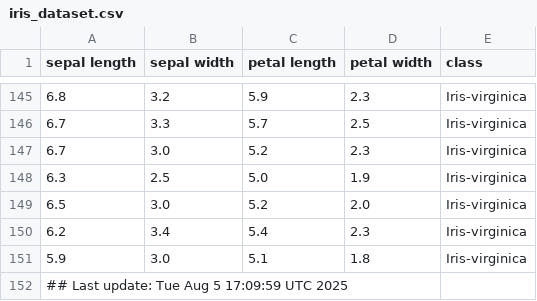
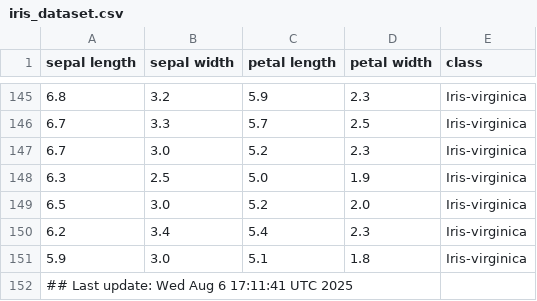
Before and after one commit to btmonier/misc_r_scripts, a CSV file: data/iris_dataset.csv, drawn as a sheet; only a part is shown, gaps mark what is left out.

Commit message:
GitHub Actions test

```diff
--- a/data/iris_dataset.csv
+++ b/data/iris_dataset.csv
@@ -151,2 +151,2 @@ sepal length,sepal width,petal length,petal width,class
 5.9,3.0,5.1,1.8,Iris-virginica
-## Last update: Tue Aug  5 17:09:59 UTC 2025
+## Last update: Wed Aug  6 17:11:41 UTC 2025
```
